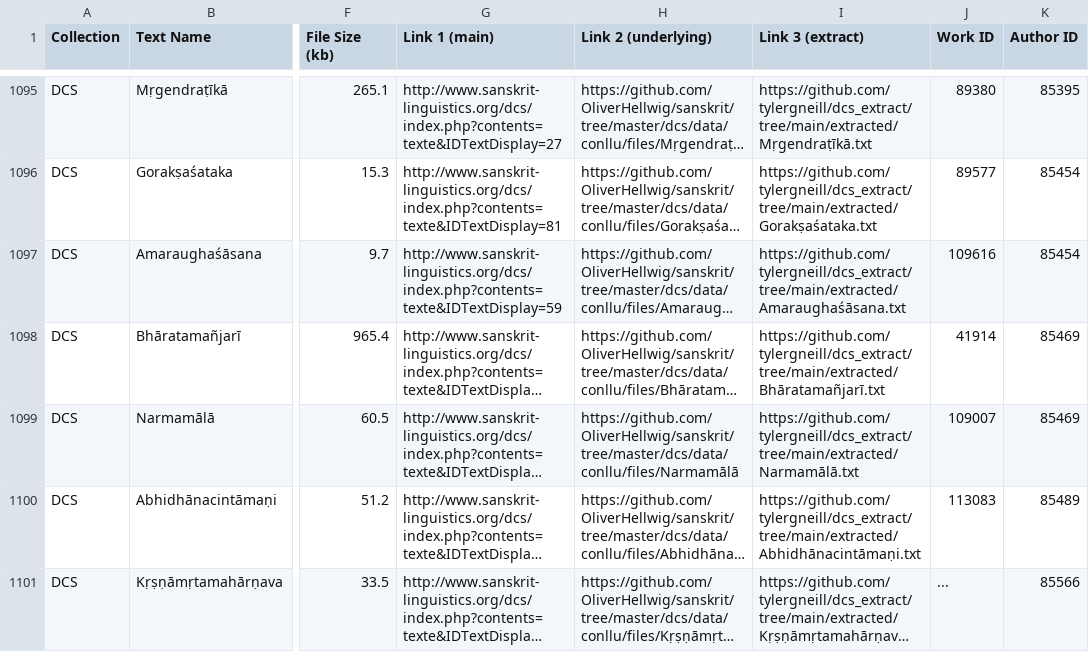
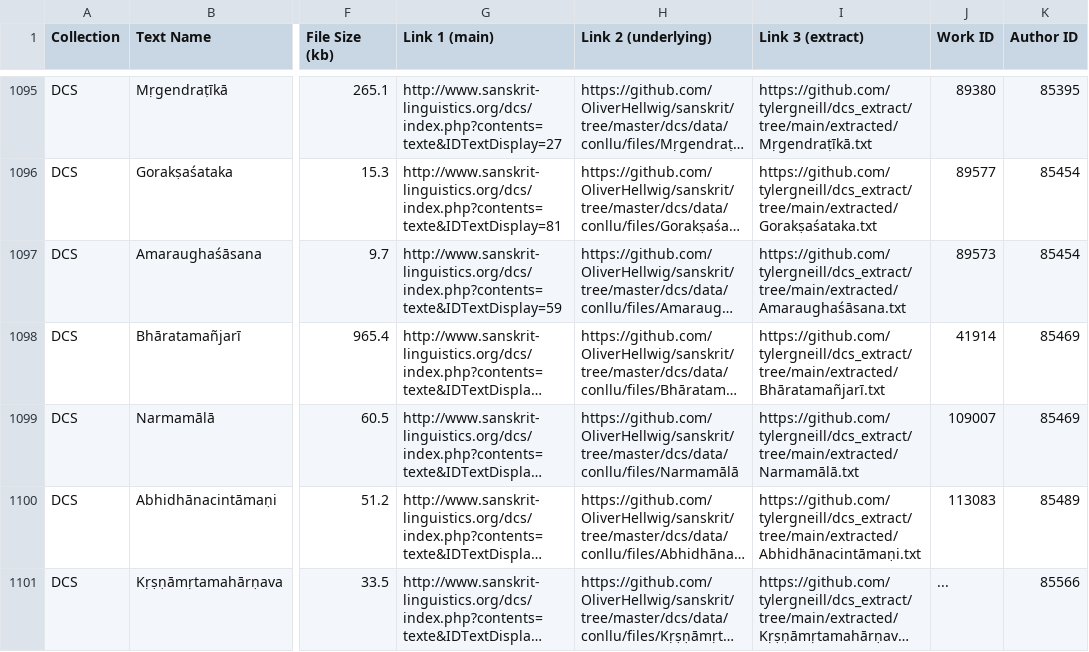
Before and after one commit to tylergneill/panditya, a CSV file: data/2026-11-19-seti-master.csv, drawn as a sheet; only a part is shown, gaps mark what is left out; long unchanged cells end in …; the diff names each change by its address in the sheet, - before the commit and + after, or states it on an @@ line.

Commit message:
chore: small SETI updates

```diff
--- a/data/2026-11-19-seti-master.csv
+++ b/data/2026-11-19-seti-master.csv
-J1097 (Work ID): 109616
+J1097 (Work ID): 89573
```
Also changed, not shown: 1 other file.
